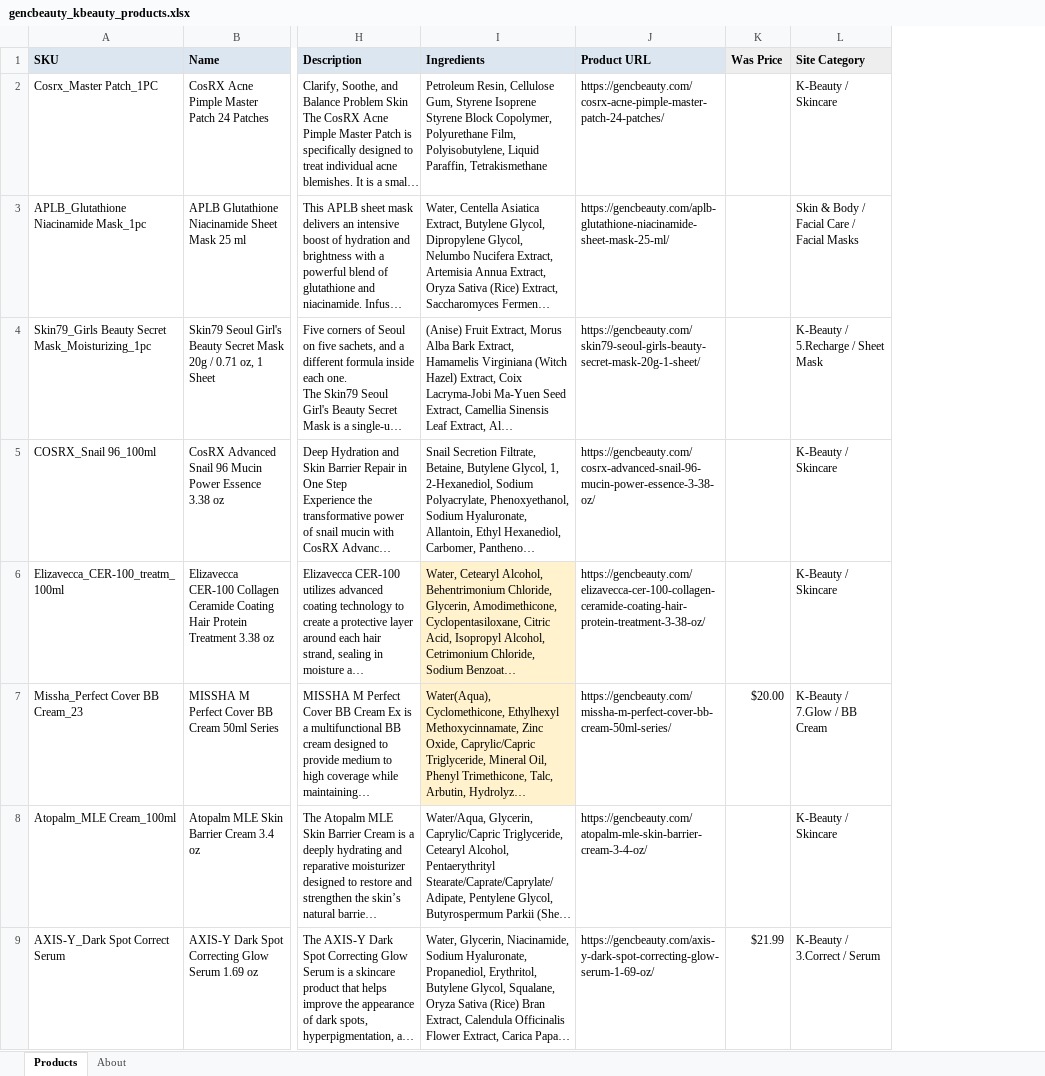
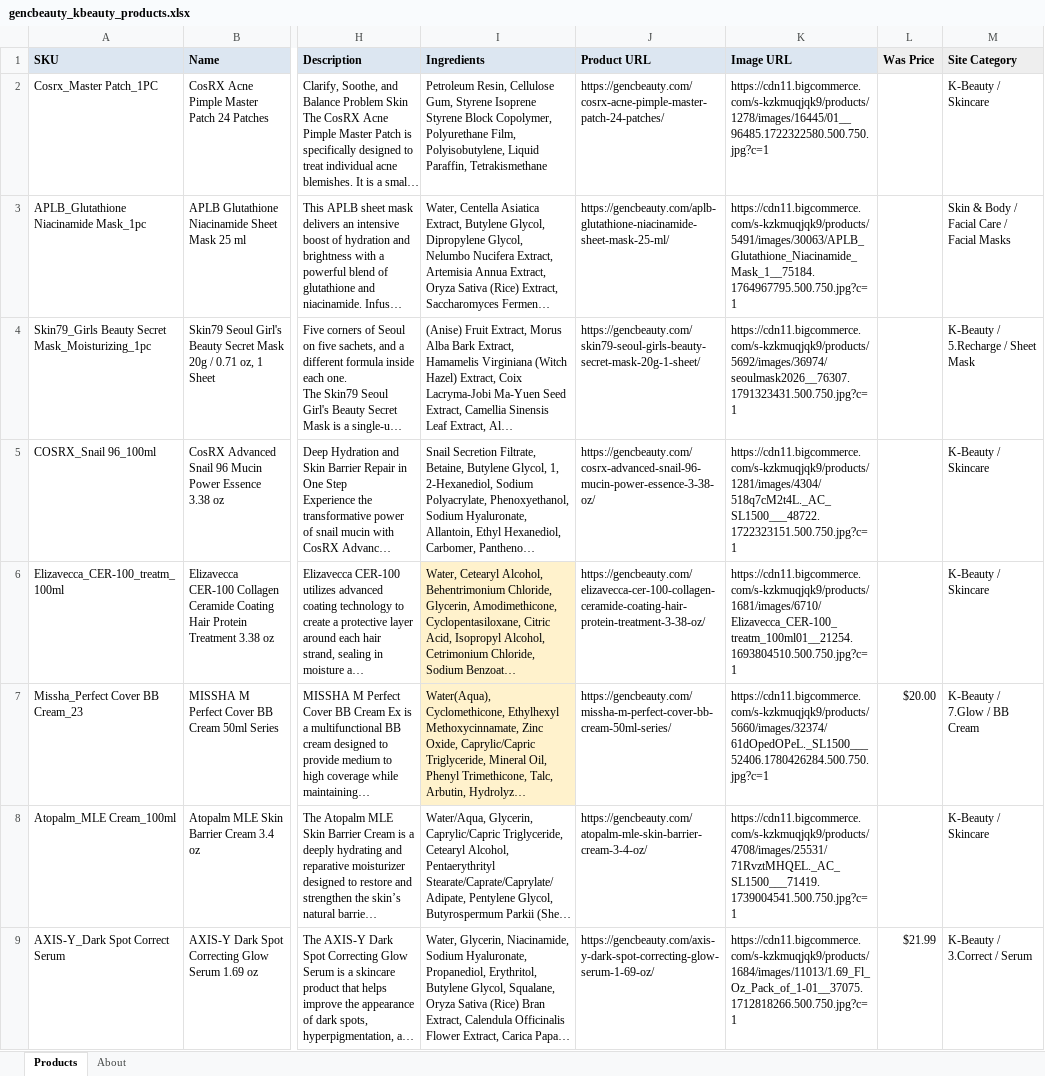
Before and after one commit to genpablo/gencAIchatbot, an Excel workbook: samples/gencbeauty_kbeauty_products.xlsx, sheet Products, drawn as a sheet; only a part is shown, gaps mark what is left out; long unchanged cells end in …; values as stored, in another font and other column widths than the file's, no borders; the diff names each change by its address in the sheet, - before the commit and + after, or states it on an @@ line.

```diff
--- a/samples/gencbeauty_kbeauty_products.xlsx (sheet Products)
+++ b/samples/gencbeauty_kbeauty_products.xlsx (sheet Products)
+column K (Image URL), rows 2-9: https://cdn11.bigcommerce.com/s-kzkmuqjqk9/products/1278/images/16445/01__96485.1722322580.500.750.jpg?c=1 | https://cdn11.bigcommerce.com/s-kzkmuqjqk9/products/5491/images/30063/APLB_Glutathione_Niacinamide_Mask_1__75184.1764967795.500.750.jpg?c=1 | https://cdn11.bigcommerce.com/s-kzkmuqjqk9/products/5692/images/36974/seoulmask2026__76307.1791323431.500.750.jpg?c=1 | https://cdn11.bigcommerce.com/s-kzkmuqjqk9/products/1281/images/4304/518q7cM2t4L._AC_SL1500___48722.1722323151.500.750.jpg?c=1 | https://cdn11.bigcommerce.com/s-kzkmuqjqk9/products/1681/images/6710/Elizavecca_CER-100_treatm_100ml01__21254.1693804510.500.750.jpg?c=1 | https://cdn11.bigcommerce.com/s-kzkmuqjqk9/products/5660/images/32374/61dOpedOPeL._SL1500___52406.1780426284.500.750.jpg?c=1 | https://cdn11.bigcommerce.com/s-kzkmuqjqk9/products/4708/images/25531/71RvztMHQEL._AC_SL1500___71419.1739004541.500.750.jpg?c=1 | https://cdn11.bigcommerce.com/s-kzkmuqjqk9/products/1684/images/11013/1.69_Fl_Oz_Pack_of_1-01__37075.1712818266.500.750.jpg?c=1
```
Also changed, not shown: sheet About, 7 other files.
